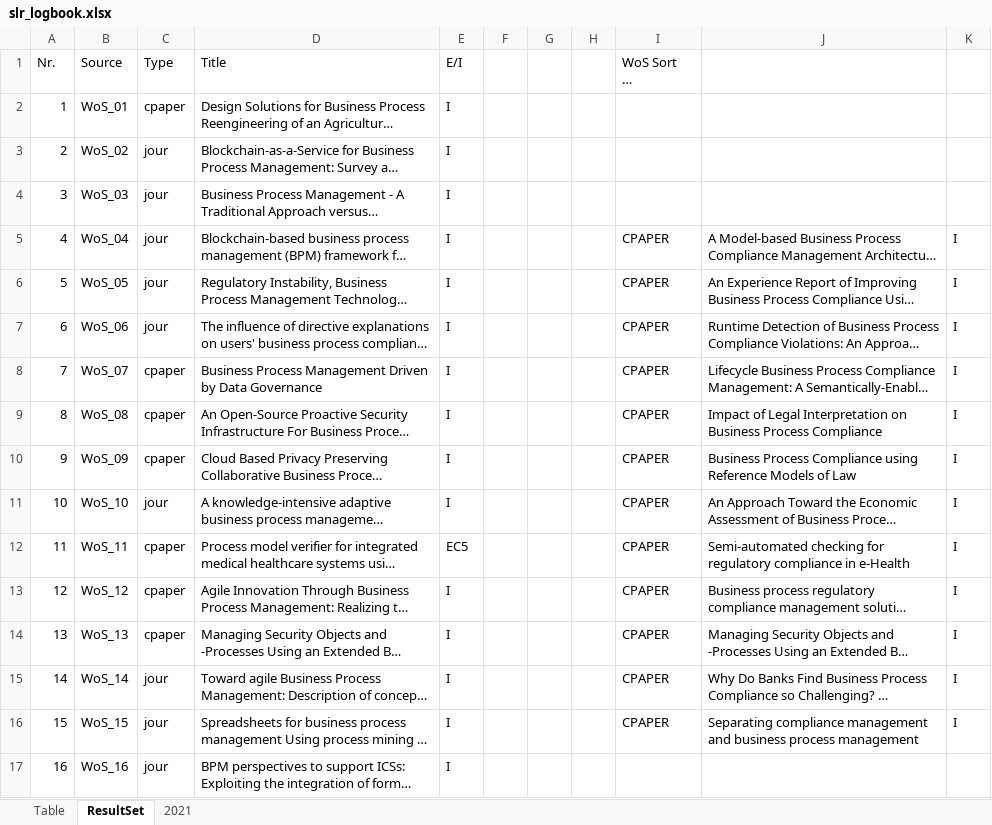
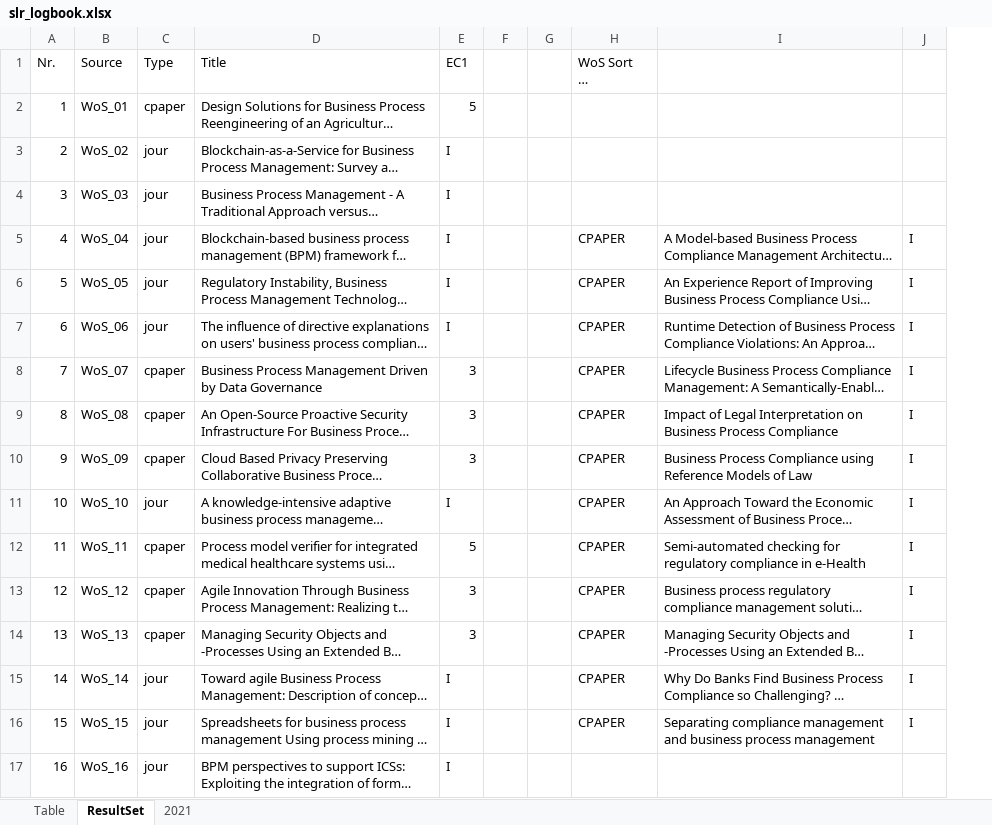
Before and after one commit to jan-ru/phd_kul, an Excel workbook: tables/slr_logbook.xlsx, sheet ResultSet, drawn as a sheet; only a part is shown; long unchanged cells end in …; values as stored, in another font and other column widths than the file's, no cell formats; table styles not drawn; the diff covers the shown part only; the diff names each change by its address in the sheet, - before the commit and + after, or states it on an @@ line.

```diff
--- a/tables/slr_logbook.xlsx (sheet ResultSet)
+++ b/tables/slr_logbook.xlsx (sheet ResultSet)
-column H, empty
-E1: E/I
+E1: EC1
-E2 (EC1): I
+E2 (EC1): 5
-E8:E10 (EC1): I
+E8:E10 (EC1): 3
-E12 (EC1): EC5
+E12 (EC1): 5
-E13:E14 (EC1): I
+E13:E14 (EC1): 3
```
Also changed, not shown: 4 removed rows, 59 edited cells and row numbers in column A elsewhere in this sheet, cell formats, 11 other files.
